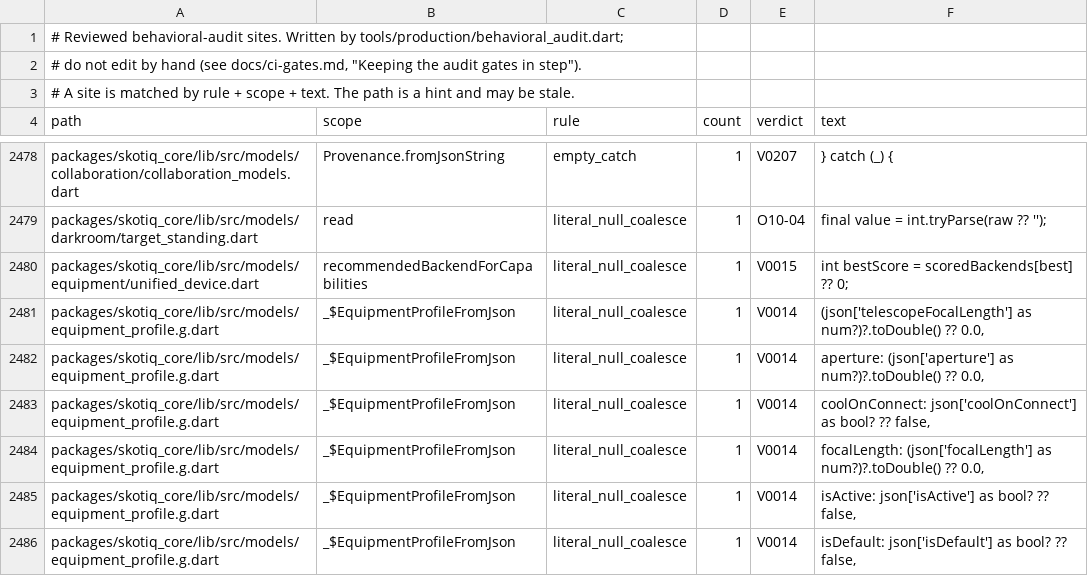
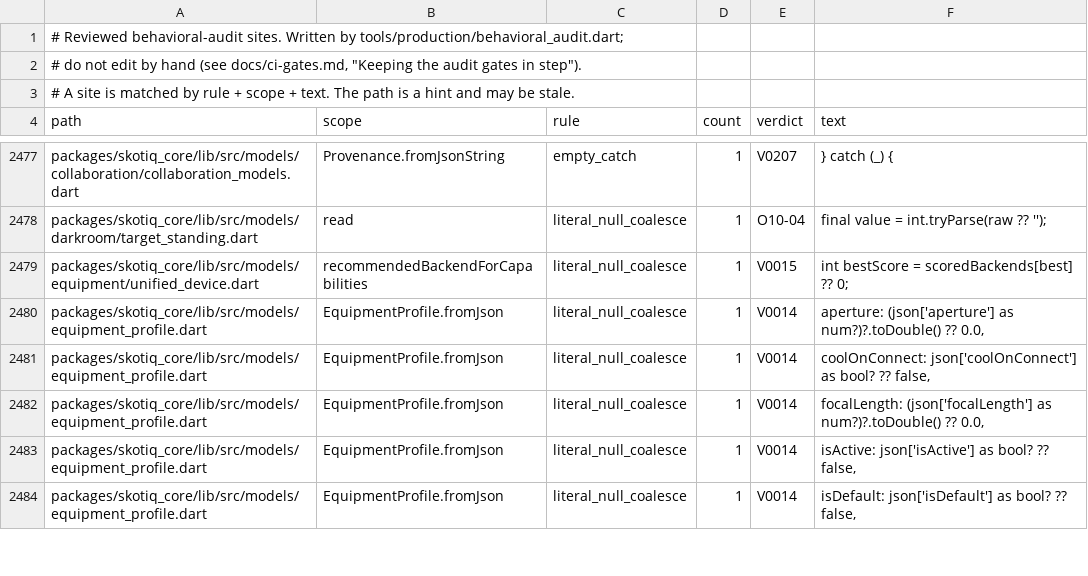
Before and after one commit to Scdouglas1999/Skotiq, a TSV file: docs/production-readiness/behavioral-audit-register.sites.tsv, drawn as a sheet; only a part is shown, gaps mark what is left out; the diff covers the shown part only.

Commit message:
Sync audit gate inputs after the profile field table merge

```diff
--- a/docs/production-readiness/behavioral-audit-register.sites.tsv
+++ b/docs/production-readiness/behavioral-audit-register.sites.tsv
@@ -2480,7 +2479,6 @@ packages/skotiq_core/lib/src/models/darkroom/target_standing.dart	read	literal_n
 packages/skotiq_core/lib/src/models/equipment/unified_device.dart	recommendedBackendForCapabilities	literal_null_coalesce	1	V0015	int bestScore = scoredBackends[best] ?? 0;
-packages/skotiq_core/lib/src/models/equipment_profile.g.dart	_$EquipmentProfileFromJson	literal_null_coalesce	1	V0014	(json['telescopeFocalLength'] as num?)?.toDouble() ?? 0.0,
-packages/skotiq_core/lib/src/models/equipment_profile.g.dart	_$EquipmentProfileFromJson	literal_null_coalesce	1	V0014	aperture: (json['aperture'] as num?)?.toDouble() ?? 0.0,
-packages/skotiq_core/lib/src/models/equipment_profile.g.dart	_$EquipmentProfileFromJson	literal_null_coalesce	1	V0014	coolOnConnect: json['coolOnConnect'] as bool? ?? false,
-packages/skotiq_core/lib/src/models/equipment_profile.g.dart	_$EquipmentProfileFromJson	literal_null_coalesce	1	V0014	focalLength: (json['focalLength'] as num?)?.toDouble() ?? 0.0,
-packages/skotiq_core/lib/src/models/equipment_profile.g.dart	_$EquipmentProfileFromJson	literal_null_coalesce	1	V0014	isActive: json['isActive'] as bool? ?? false,
-packages/skotiq_core/lib/src/models/equipment_profile.g.dart	_$EquipmentProfileFromJson	literal_null_coalesce	1	V0014	isDefault: json['isDefault'] as bool? ?? false,
+packages/skotiq_core/lib/src/models/equipment_profile.dart	EquipmentProfile.fromJson	literal_null_coalesce	1	V0014	aperture: (json['aperture'] as num?)?.toDouble() ?? 0.0,
+packages/skotiq_core/lib/src/models/equipment_profile.dart	EquipmentProfile.fromJson	literal_null_coalesce	1	V0014	coolOnConnect: json['coolOnConnect'] as bool? ?? false,
+packages/skotiq_core/lib/src/models/equipment_profile.dart	EquipmentProfile.fromJson	literal_null_coalesce	1	V0014	focalLength: (json['focalLength'] as num?)?.toDouble() ?? 0.0,
+packages/skotiq_core/lib/src/models/equipment_profile.dart	EquipmentProfile.fromJson	literal_null_coalesce	1	V0014	isActive: json['isActive'] as bool? ?? false,
+packages/skotiq_core/lib/src/models/equipment_profile.dart	EquipmentProfile.fromJson	literal_null_coalesce	1	V0014	isDefault: json['isDefault'] as bool? ?? false,
```
Also changed, not shown: 6 added rows, 8 removed rows and 8 edited cells elsewhere in this file, 1 other file.
